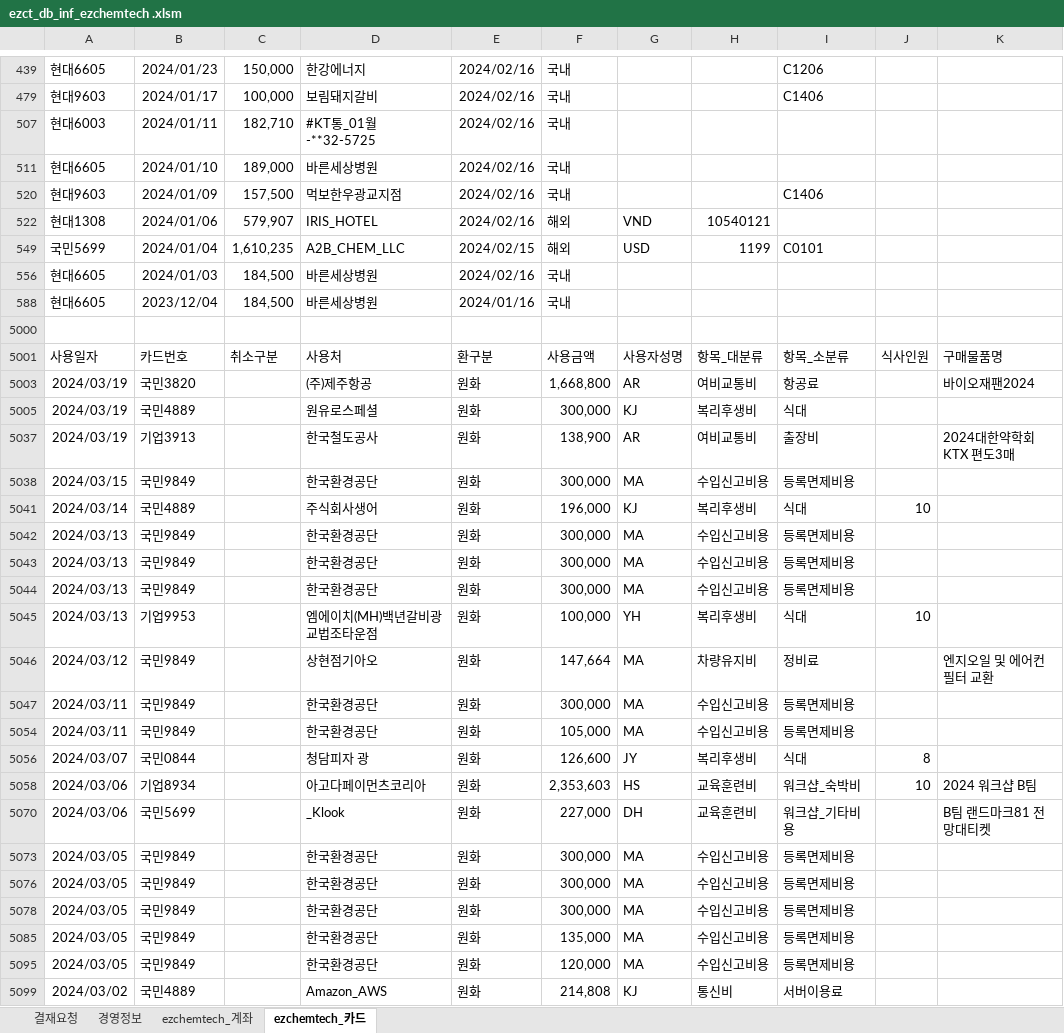
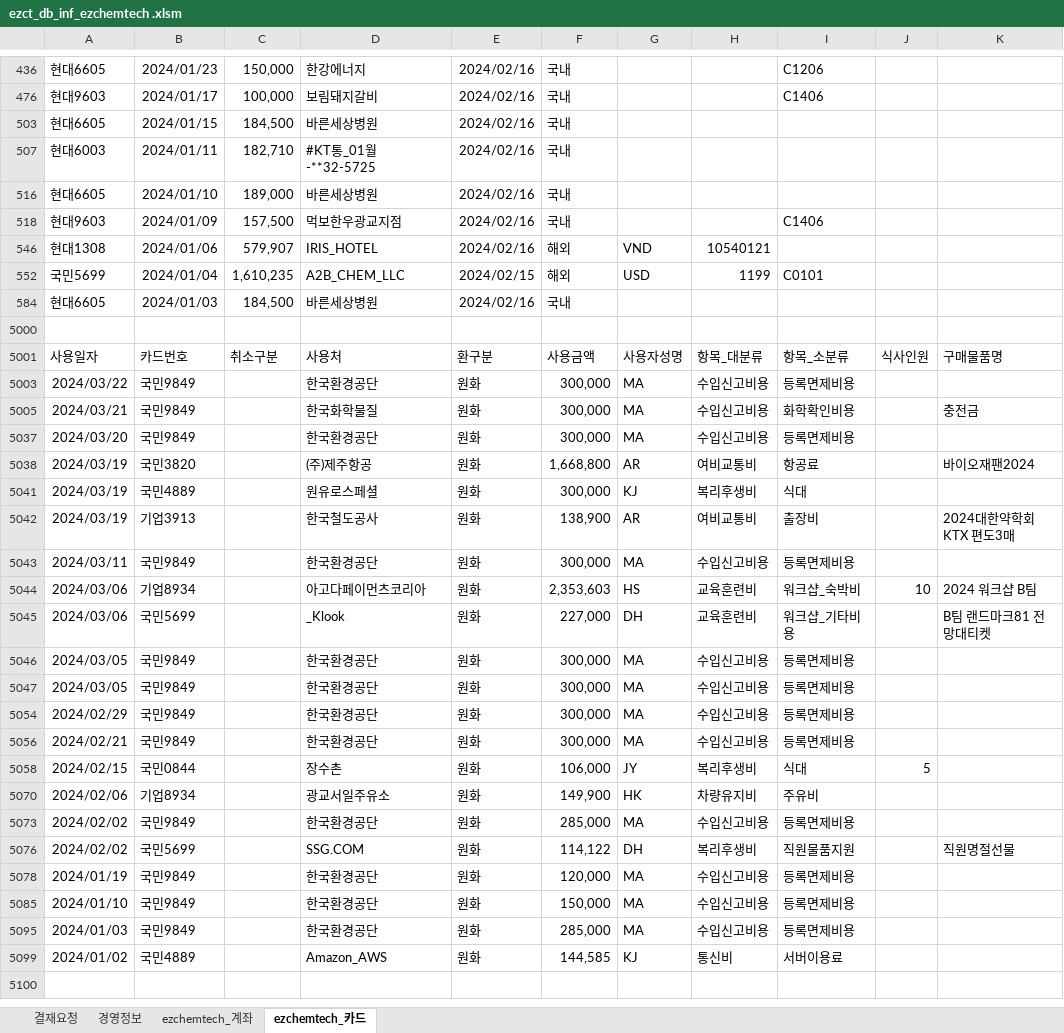
Before and after one commit to starshorse/20200228start, an Excel workbook: xls_node/E01/ezct_db_inf_ezchemtech .xlsm, sheet ezchemtech_카드, drawn as a sheet; only a part is shown, gaps mark what is left out; values as stored, in another font and other column widths than the file's, no borders; charts and pictures and table styles not drawn; removed rows and columns are numbered as before the commit, all else as after; the diff names each change by its address in the sheet, - before the commit and + after, or states it on an @@ line.

```diff
--- a/xls_node/E01/ezct_db_inf_ezchemtech .xlsm (sheet ezchemtech_카드)
+++ b/xls_node/E01/ezct_db_inf_ezchemtech .xlsm (sheet ezchemtech_카드)
@@ row 503 unhidden: 현대6605 | 2024/01/15 | 184,500 | 바른세상병원 | 2024/02/16 | 국내 @@
@@ row 588 hidden: 현대6605 | 2023/12/04 | 184,500 | 바른세상병원 | 2024/01/16 | 국내 @@
+row 5003: 2024/03/22 | 국민9849 |  | 한국환경공단 | 원화 | 300,000 | MA | 수입신고비용 | 등록면제비용
+row 5005: 2024/03/21 | 국민9849 |  | 한국화학물질 | 원화 | 300,000 | MA | 수입신고비용 | 화학확인비용 |  | 충전금
+row 5037: 2024/03/20 | 국민9849 |  | 한국환경공단 | 원화 | 300,000 | MA | 수입신고비용 | 등록면제비용
@@ row 5038 hidden: 2024/03/15 | 국민9849 |  | 한국환경공단 | 원화 | 300,000 | MA | 수입신고비용 | 등록면제비용 @@
@@ row 5041 hidden: 2024/03/14 | 국민4889 |  | 주식회사생어 | 원화 | 196,000 | KJ | 복리후생비 | 식대 | 10 @@
@@ row 5042 hidden: 2024/03/13 | 국민9849 |  | 한국환경공단 | 원화 | 300,000 | MA | 수입신고비용 | 등록면제비용 @@
@@ row 5043 hidden: 2024/03/13 | 국민9849 |  | 한국환경공단 | 원화 | 300,000 | MA | 수입신고비용 | 등록면제비용 @@
@@ row 5044 hidden: 2024/03/13 | 국민9849 |  | 한국환경공단 | 원화 | 300,000 | MA | 수입신고비용 | 등록면제비용 @@
@@ row 5045 hidden: 2024/03/13 | 기업9953 |  | 엠에이치(MH)백년갈비광교법조타운점 | 원화 | 100,000 | YH | 복리후생비 | 식대 | 10 @@
@@ row 5046 hidden: 2024/03/12 | 국민9849 |  | 상현점기아오 | 원화 | 147,664 | MA | 차량유지비 | 정비료 |  | 엔지오일 및 에어컨 필터 교환 @@
@@ row 5054 hidden: 2024/03/11 | 국민9849 |  | 한국환경공단 | 원화 | 105,000 | MA | 수입신고비용 | 등록면제비용 @@
@@ row 5056 hidden: 2024/03/07 | 국민0844 |  | 청담피자 광 | 원화 | 126,600 | JY | 복리후생비 | 식대 | 8 @@
-A5054: 2024/03/05
+A5054: 2024/02/29
@@ row 5056 unhidden: 2024/02/21 | 국민9849 |  | 한국환경공단 | 원화 | 300,000 | MA | 수입신고비용 | 등록면제비용 @@
@@ row 5058 unhidden: 2024/02/15 | 국민0844 |  | 장수촌 | 원화 | 106,000 | JY | 복리후생비 | 식대 | 5 @@
@@ row 5070 unhidden: 2024/02/06 | 기업8934 |  | 광교서일주유소 | 원화 | 149,900 | HK | 차량유지비 | 주유비 @@
-A5073: 2024/03/05
+A5073: 2024/02/02
-F5073: 135,000
+F5073: 285,000
@@ row 5076 unhidden: 2024/02/02 | 국민5699 |  | SSG.COM | 원화 | 114,122 | DH | 복리후생비 | 직원물품지원 |  | 직원명절선물 @@
-A5078: 2024/03/05
+A5078: 2024/01/19
@@ row 5085 unhidden: 2024/01/10 | 국민9849 |  | 한국환경공단 | 원화 | 150,000 | MA | 수입신고비용 | 등록면제비용 @@
@@ row 5095 unhidden: 2024/01/03 | 국민9849 |  | 한국환경공단 | 원화 | 285,000 | MA | 수입신고비용 | 등록면제비용 @@
-A5099: 2024/03/02
+A5099: 2024/01/02
-F5099: 214,808
+F5099: 144,585
```
Also changed, not shown: sheet ezchemtech_계좌, sheet 경영정보, hidden cells, xls_node/E01/restApi_ezchemtech.xlsm, xls_node/stock/4664B720.xlsx, 2 other files.
